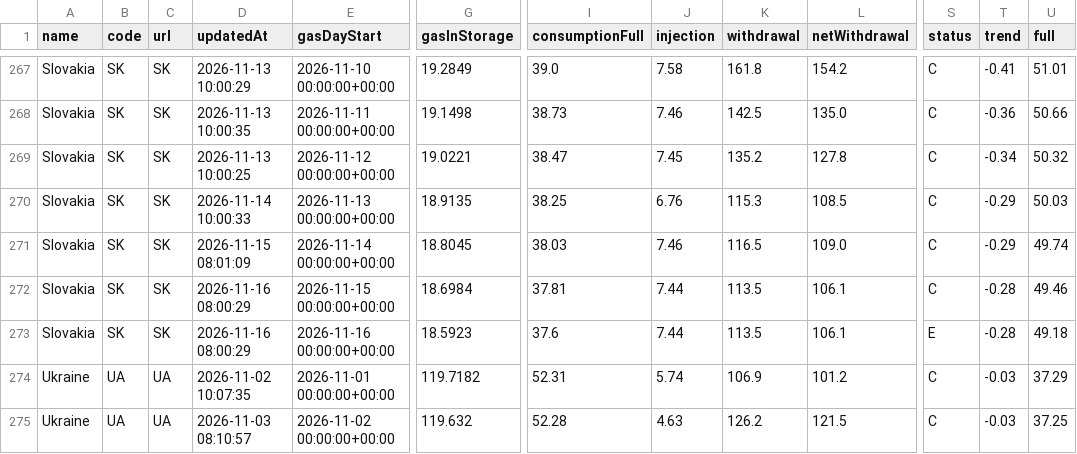
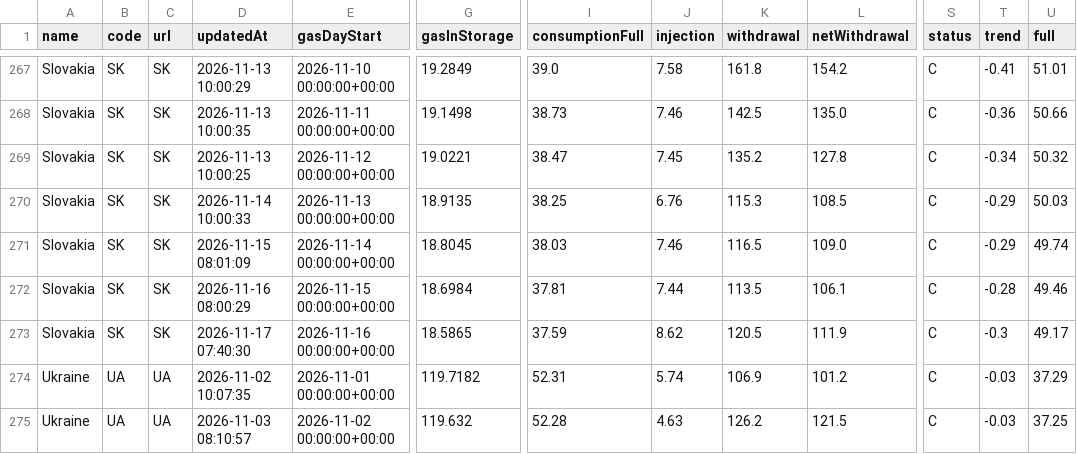
Before and after one commit to Jstavik/pp-dashboard, a CSV file: data/history/gie_all_storage/2026-11.csv, drawn as a sheet; only a part is shown, gaps mark what is left out; the diff names each change by its address in the sheet, - before the commit and + after, or states it on an @@ line.

```diff
--- a/data/history/gie_all_storage/2026-11.csv
+++ b/data/history/gie_all_storage/2026-11.csv
-D273 (updatedAt): 2026-11-16 08:00:29
+D273 (updatedAt): 2026-11-17 07:40:30
-G273 (gasInStorage): 18.5923
+G273 (gasInStorage): 18.5865
-I273 (consumptionFull): 37.6
+I273 (consumptionFull): 37.59
-J273 (injection): 7.44
+J273 (injection): 8.62
-K273 (withdrawal): 113.5
+K273 (withdrawal): 120.5
-L273 (netWithdrawal): 106.1
+L273 (netWithdrawal): 111.9
-S273 (status): E
+S273 (status): C
-T273 (trend): -0.28
+T273 (trend): -0.3
-U273 (full): 49.18
+U273 (full): 49.17
```
Also changed, not shown: data/history/gassco_nominations/2026-11.csv, 12 other files.
